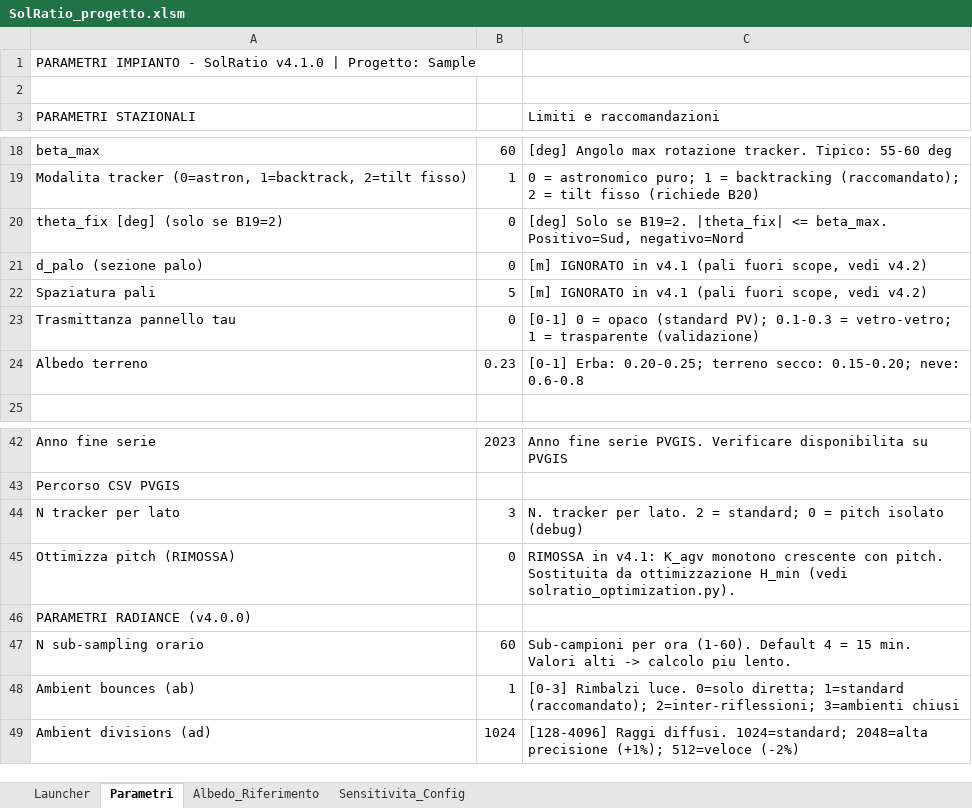
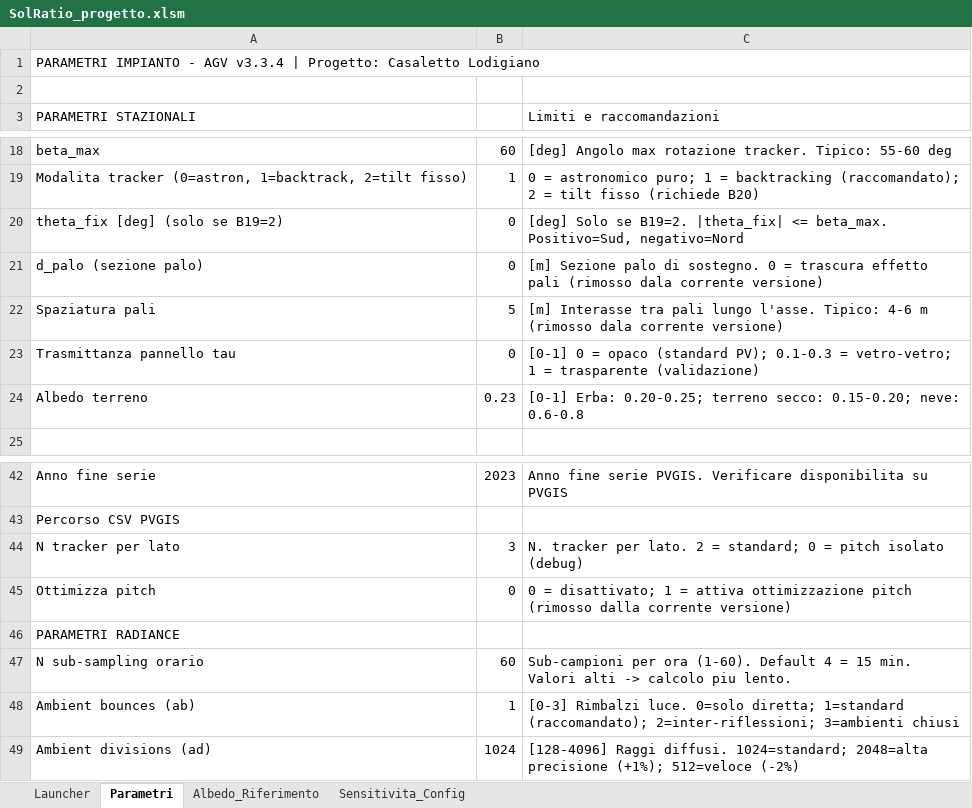
Before and after one commit to eurrag/SolRatio, an Excel workbook: progetti/Sample/SolRatio_progetto.xlsm, sheet Parametri, drawn as a sheet; only a part is shown, gaps mark what is left out; values as stored, in another font and other column widths than the file's, no cell formats; the diff names each change by its address in the sheet, - before the commit and + after, or states it on an @@ line.

```diff
--- a/progetti/Sample/SolRatio_progetto.xlsm (sheet Parametri)
+++ b/progetti/Sample/SolRatio_progetto.xlsm (sheet Parametri)
-A1 (PARAMETRI STAZIONALI): …IMPIANTO - SolRatio v4.1.0 | Progetto: Sample
+A1 (PARAMETRI STAZIONALI): …IMPIANTO - AGV v3.3.4 | Progetto: Casaletto Lodigiano
-C21 (Limiti e raccomandazioni): [m] IGNORATO in v4.1 (pali fuori scope, vedi v4.2)
+C21 (Limiti e raccomandazioni): [m] Sezione palo di sostegno. 0 = trascura effetto pali (rimosso dala corrente versione)
-C22 (Limiti e raccomandazioni): [m] IGNORATO in v4.1 (pali fuori scope, vedi v4.2)
+C22 (Limiti e raccomandazioni): [m] Interasse tra pali lungo l'asse. Tipico: 4-6 m (rimosso dala corrente versione)
-A45 (PARAMETRI STAZIONALI): Ottimizza pitch (RIMOSSA)
+A45 (PARAMETRI STAZIONALI): Ottimizza pitch
-C45 (Limiti e raccomandazioni): RIMOSSA in v4.1: K_agv monotono crescente con pitch. Sostituita da ottimizzazione H_min (vedi solratio_optimization.py).
+C45 (Limiti e raccomandazioni): 0 = disattivato; 1 = attiva ottimizzazione pitch (rimosso dalla corrente versione)
-A46 (PARAMETRI STAZIONALI): PARAMETRI RADIANCE (v4.0.0)
+A46 (PARAMETRI STAZIONALI): PARAMETRI RADIANCE
```
Also changed, not shown: sheet Launcher, cell formats, charts or pictures, 4 other files.
